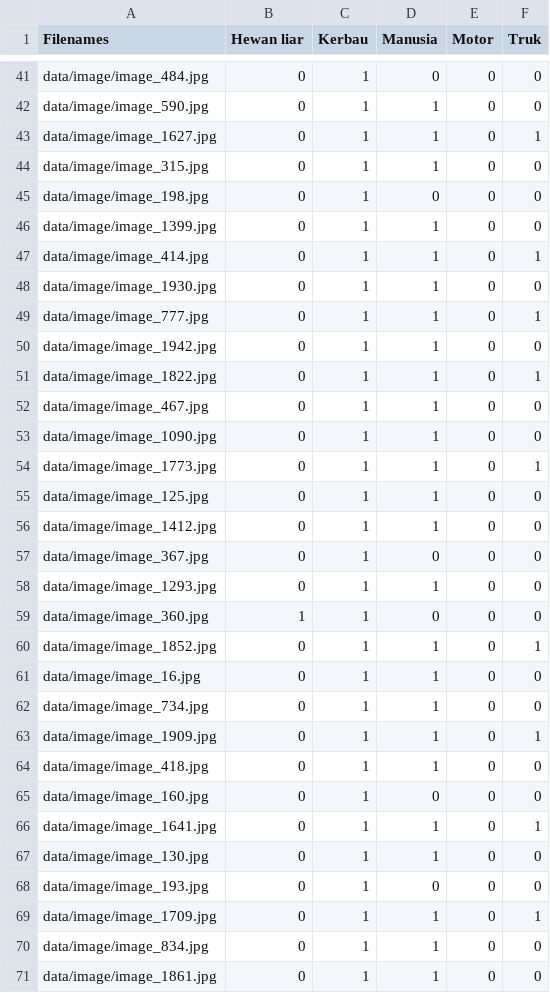
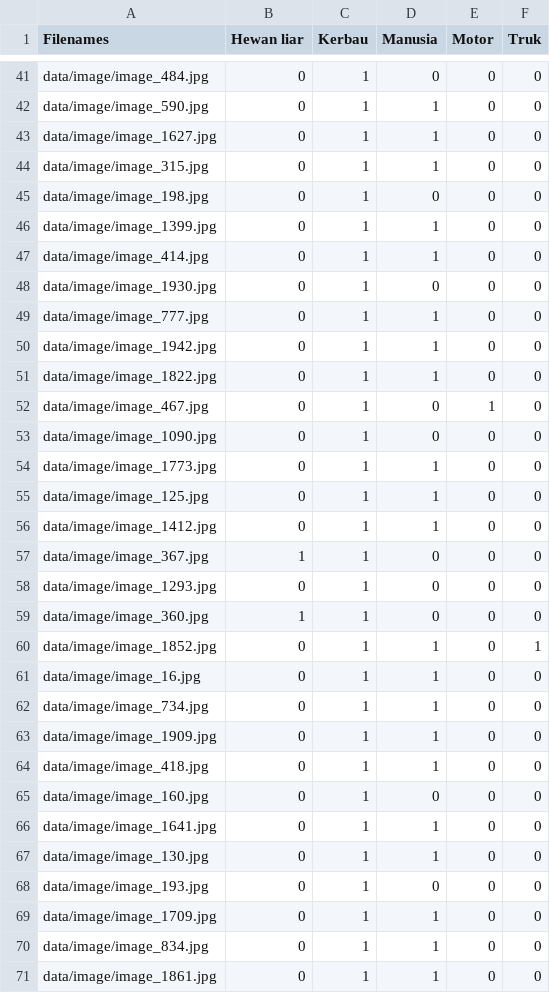
Before and after one commit to AcqmalFadhilla/Multilabel-Dataset-Tedong, a CSV file: model efficienNet.csv, drawn as a sheet; only a part is shown, gaps mark what is left out; the diff covers the shown part only.

Commit message:
update model

```diff
--- a/model efficienNet.csv
+++ b/model efficienNet.csv
@@ -42,3 +42,3 @@ data/image/image_484.jpg,0,1,0,0,0
 data/image/image_590.jpg,0,1,1,0,0
-data/image/image_1627.jpg,0,1,1,0,1
+data/image/image_1627.jpg,0,1,1,0,0
 data/image/image_315.jpg,0,1,1,0,0
@@ -46,14 +46,14 @@ data/image/image_198.jpg,0,1,0,0,0
 data/image/image_1399.jpg,0,1,1,0,0
-data/image/image_414.jpg,0,1,1,0,1
-data/image/image_1930.jpg,0,1,1,0,0
-data/image/image_777.jpg,0,1,1,0,1
+data/image/image_414.jpg,0,1,1,0,0
+data/image/image_1930.jpg,0,1,0,0,0
+data/image/image_777.jpg,0,1,1,0,0
 data/image/image_1942.jpg,0,1,1,0,0
-data/image/image_1822.jpg,0,1,1,0,1
-data/image/image_467.jpg,0,1,1,0,0
-data/image/image_1090.jpg,0,1,1,0,0
-data/image/image_1773.jpg,0,1,1,0,1
+data/image/image_1822.jpg,0,1,1,0,0
+data/image/image_467.jpg,0,1,0,1,0
+data/image/image_1090.jpg,0,1,0,0,0
+data/image/image_1773.jpg,0,1,1,0,0
 data/image/image_125.jpg,0,1,1,0,0
 data/image/image_1412.jpg,0,1,1,0,0
-data/image/image_367.jpg,0,1,0,0,0
-data/image/image_1293.jpg,0,1,1,0,0
+data/image/image_367.jpg,1,1,0,0,0
+data/image/image_1293.jpg,0,1,0,0,0
 data/image/image_360.jpg,1,1,0,0,0
@@ -62,9 +62,9 @@ data/image/image_16.jpg,0,1,1,0,0
 data/image/image_734.jpg,0,1,1,0,0
-data/image/image_1909.jpg,0,1,1,0,1
+data/image/image_1909.jpg,0,1,1,0,0
 data/image/image_418.jpg,0,1,1,0,0
 data/image/image_160.jpg,0,1,0,0,0
-data/image/image_1641.jpg,0,1,1,0,1
+data/image/image_1641.jpg,0,1,1,0,0
 data/image/image_130.jpg,0,1,1,0,0
 data/image/image_193.jpg,0,1,0,0,0
-data/image/image_1709.jpg,0,1,1,0,1
+data/image/image_1709.jpg,0,1,1,0,0
 data/image/image_834.jpg,0,1,1,0,0
```
Also changed, not shown: 35 edited cells elsewhere in this file, model resNet101V2.csv, model resNet152V2.csv, 23 other files.
